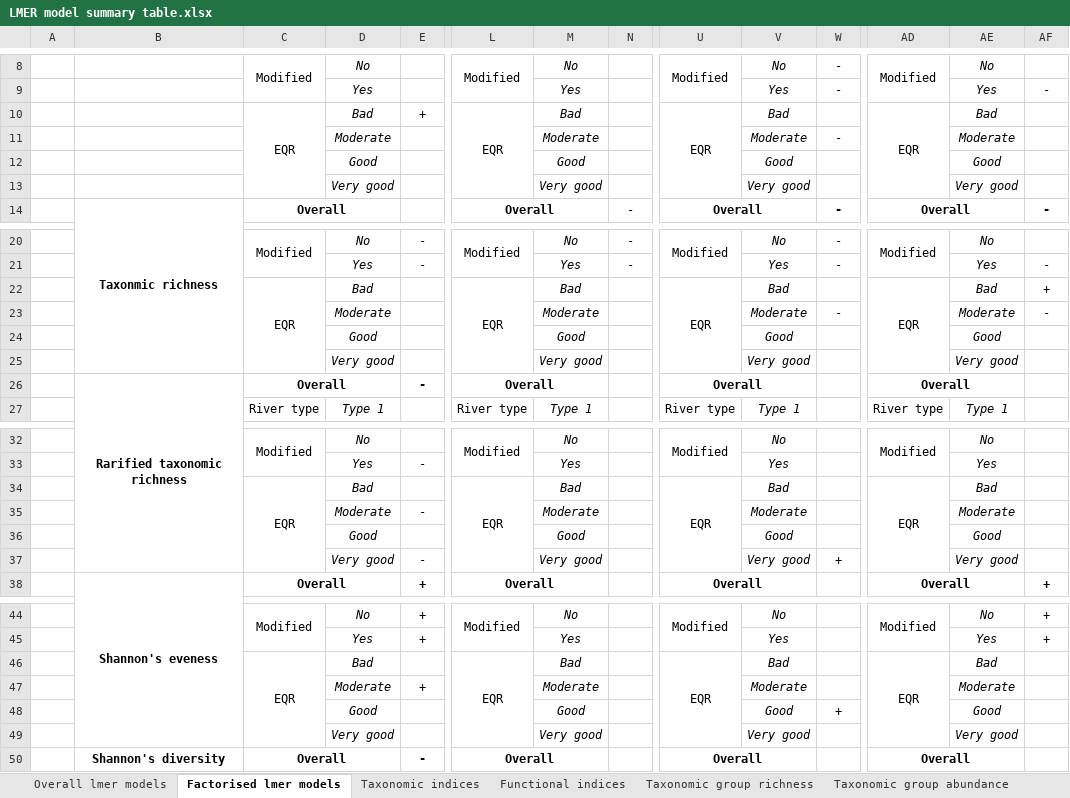
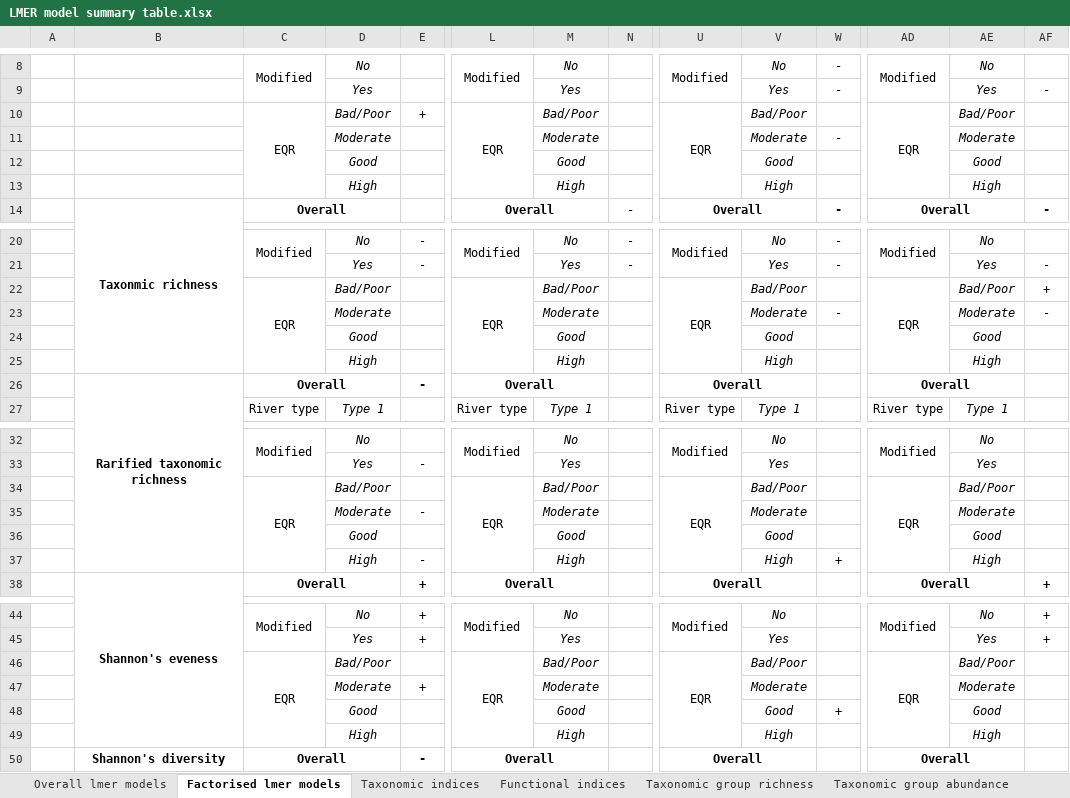
Before and after one commit to HeeeyNathan/Biochange_Paper1, an Excel workbook: Tables/LMER model summary table.xlsx, sheet Factorised lmer models, drawn as a sheet; only a part is shown, gaps mark what is left out; values as stored, in another font and other column widths than the file's, no borders; conditional formats not drawn; removed rows and columns are numbered as before the commit, all else as after; rows hold the shown columns only; the diff covers the shown part only; the diff names each change by its address in the sheet, - before the commit and + after, or states it on an @@ line.

```diff
--- a/Tables/LMER model summary table.xlsx (sheet Factorised lmer models)
+++ b/Tables/LMER model summary table.xlsx (sheet Factorised lmer models)
-D10: Bad
+D10: Bad/Poor
-M10: Bad
+M10: Bad/Poor
-V10: Bad
+V10: Bad/Poor
-AE10: Bad
+AE10: Bad/Poor
-row 13:  |  |  | Very good |  |  | Very good |  |  | Very good |  |  | Very good
+row 13:  |  |  | High |  |  | High |  |  | High |  |  | High
-D22: Bad
+D22: Bad/Poor
-M22: Bad
+M22: Bad/Poor
-V22: Bad
+V22: Bad/Poor
-AE22: Bad
+AE22: Bad/Poor
-row 25:  |  |  | Very good |  |  | Very good |  |  | Very good |  |  | Very good
+row 25:  |  |  | High |  |  | High |  |  | High |  |  | High
-D34: Bad
+D34: Bad/Poor
-M34: Bad
+M34: Bad/Poor
-V34: Bad
+V34: Bad/Poor
-AE34: Bad
+AE34: Bad/Poor
-row 37:  |  |  | Very good | - |  | Very good |  |  | Very good | + |  | Very good
+row 37:  |  |  | High | - |  | High |  |  | High | + |  | High
-D46: Bad
+D46: Bad/Poor
-M46: Bad
+M46: Bad/Poor
-V46: Bad
+V46: Bad/Poor
-AE46: Bad
+AE46: Bad/Poor
-row 49:  |  |  | Very good |  |  | Very good |  |  | Very good |  |  | Very good
+row 49:  |  |  | High |  |  | High |  |  | High |  |  | High
```
Also changed, not shown: 2 added rows, 2 removed rows and 10 edited cells elsewhere in this sheet, sheet Functional indices, sheet Taxonomic indices, sheet Taxonomic group abundance, sheet Taxonomic group richness, 51 other files.
